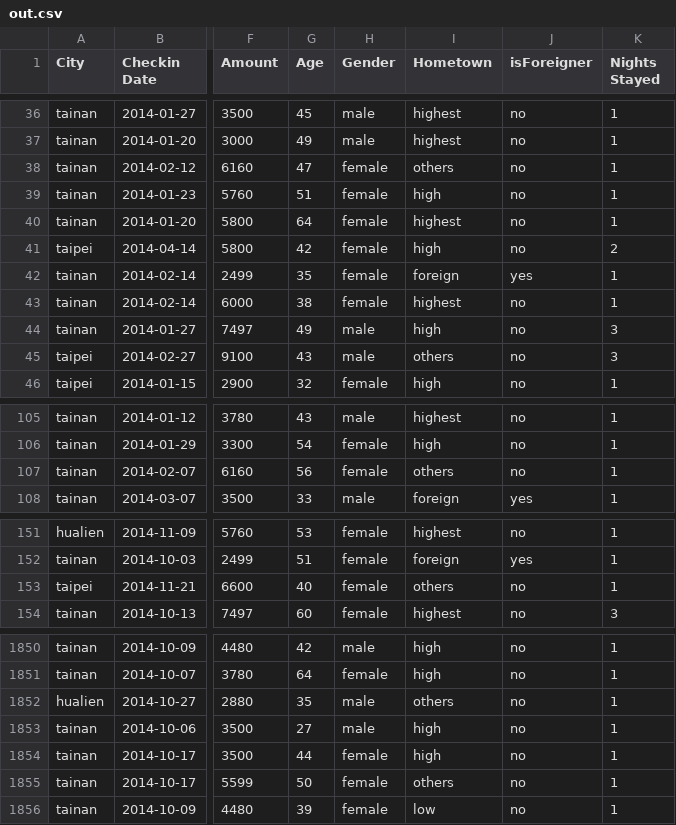
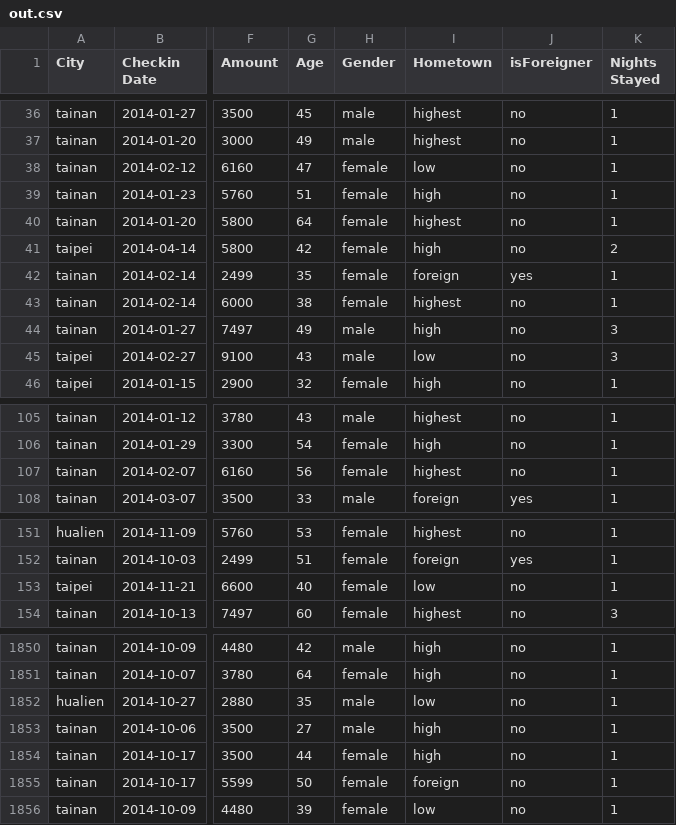
Before and after one commit to katherine0504/HackTSC, a CSV file: data/out.csv, drawn as a sheet; only a part is shown, gaps mark what is left out; the diff covers the shown part only; the diff names each change by its address in the sheet, - before the commit and + after, or states it on an @@ line.

Commit message:
Modify hometown

```diff
--- a/data/out.csv
+++ b/data/out.csv
-I38 (Hometown): others
+I38 (Hometown): low
-I45 (Hometown): others
+I45 (Hometown): low
-I107 (Hometown): others
+I107 (Hometown): highest
-I153 (Hometown): others
+I153 (Hometown): low
-I1852 (Hometown): others
+I1852 (Hometown): low
-I1855 (Hometown): others
+I1855 (Hometown): foreign
```
Also changed, not shown: 36 edited cells elsewhere in this file, 1 other file.
